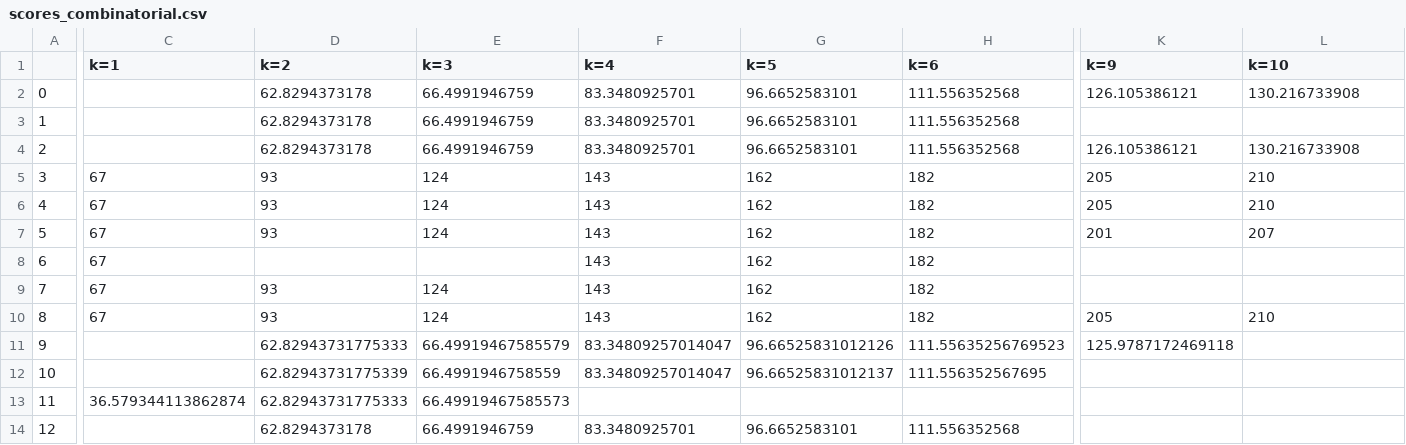
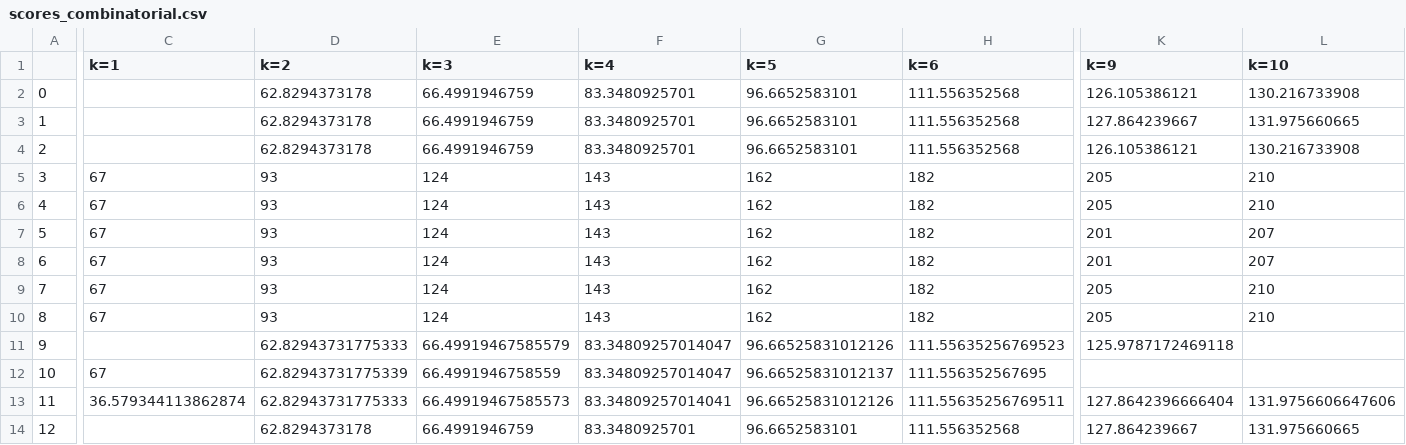
Before and after one commit to Pezze18/algobio1718, a CSV file: data/summary_tables/scores_combinatorial.csv, drawn as a sheet; only a part is shown, gaps mark what is left out; the diff names each change by its address in the sheet, - before the commit and + after, or states it on an @@ line.

```diff
--- a/data/summary_tables/scores_combinatorial.csv
+++ b/data/summary_tables/scores_combinatorial.csv
-K3 (k=9): (empty)
+K3 (k=9): 127.864239667
-L3 (k=10): (empty)
+L3 (k=10): 131.975660665
-D8 (k=2): (empty)
+D8 (k=2): 93
-E8 (k=3): (empty)
+E8 (k=3): 124
-K8 (k=9): (empty)
+K8 (k=9): 201
-L8 (k=10): (empty)
+L8 (k=10): 207
-K9 (k=9): (empty)
+K9 (k=9): 205
-L9 (k=10): (empty)
+L9 (k=10): 210
-C12 (k=1): (empty)
+C12 (k=1): 67
-F13 (k=4): (empty)
+F13 (k=4): 83.34809257014041
-G13 (k=5): (empty)
+G13 (k=5): 96.66525831012126
-H13 (k=6): (empty)
+H13 (k=6): 111.55635256769511
-K13 (k=9): (empty)
+K13 (k=9): 127.8642396666404
-L13 (k=10): (empty)
+L13 (k=10): 131.9756606647606
-K14 (k=9): (empty)
+K14 (k=9): 127.864239667
-L14 (k=10): (empty)
+L14 (k=10): 131.975660665
```
Also changed, not shown: data/summary_tables/levels_enumerate.csv, data/summary_tables/solutions_combinatorial.csv, 50 other files.
